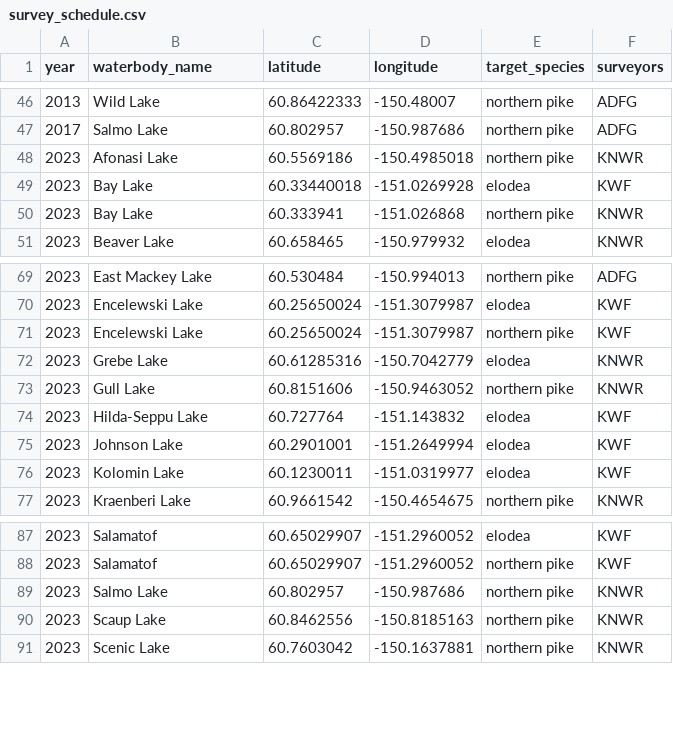
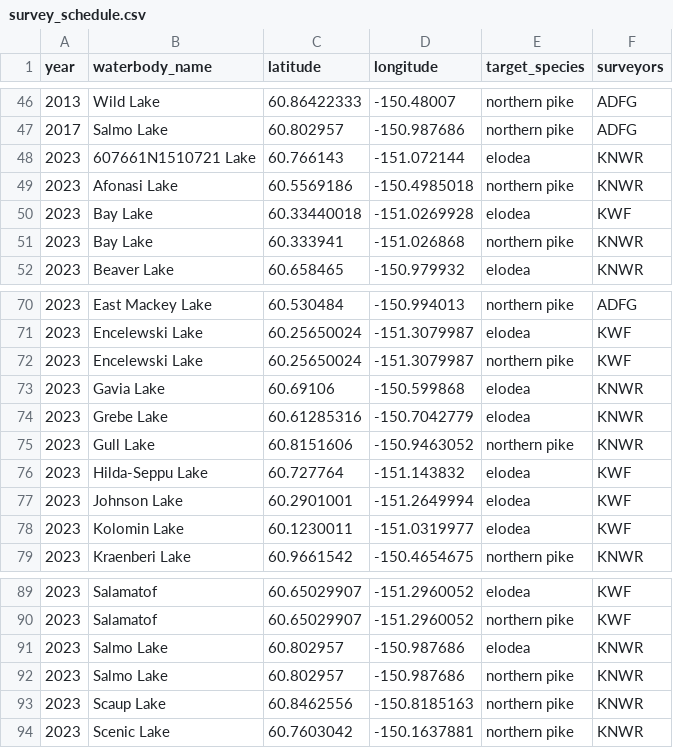
Before and after one commit to Kenai-NWR-bio/AISschedule, a CSV file: data/raw_data/planning_data/survey_schedule.csv, drawn as a sheet; only a part is shown, gaps mark what is left out; the diff names each change by its address in the sheet, - before the commit and + after, or states it on an @@ line.

Commit message:
Edit KNWR 2023 lakes

```diff
--- a/data/raw_data/planning_data/survey_schedule.csv
+++ b/data/raw_data/planning_data/survey_schedule.csv
+row 48: 2023 | 607661N1510721 Lake | 60.766143 | -151.072144 | elodea | KNWR
+row 73: 2023 | Gavia Lake | 60.69106 | -150.599868 | elodea | KNWR
+row 91: 2023 | Salmo Lake | 60.802957 | -150.987686 | elodea | KNWR
```
Also changed, not shown: 1 other file.
